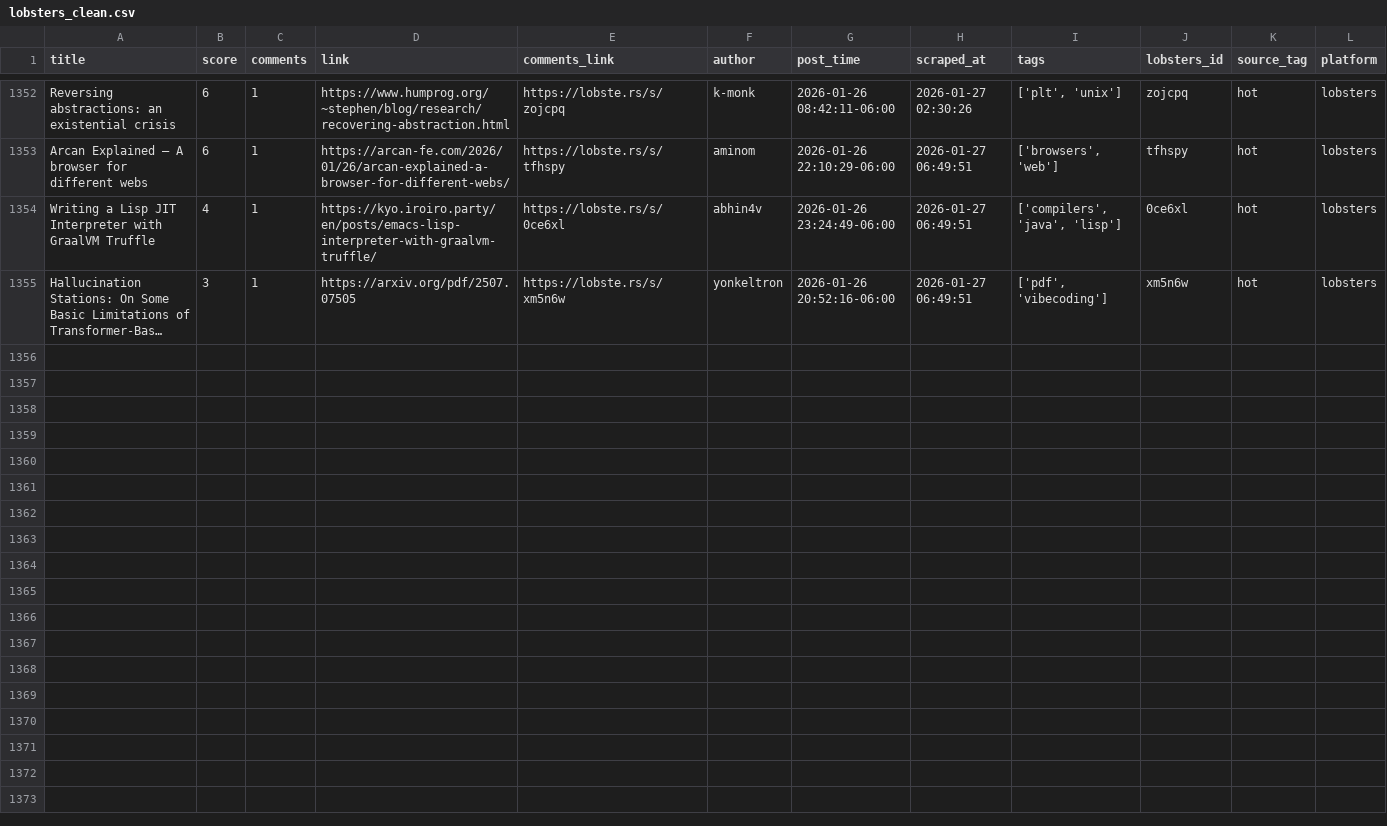
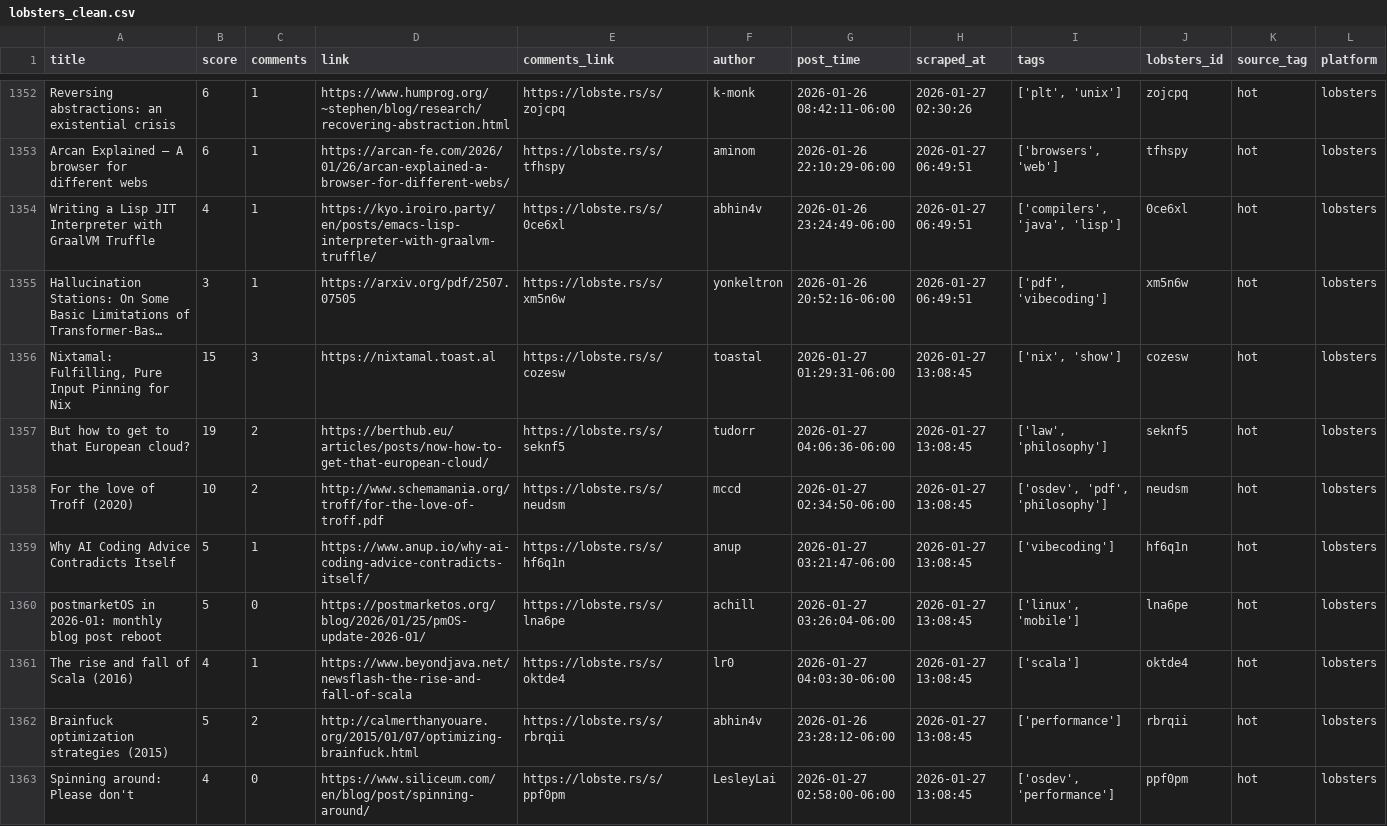
Before and after one commit to codemmaann/web-scrapping-project, a CSV file: clean_data/lobsters_clean.csv, drawn as a sheet; only a part is shown, gaps mark what is left out; long unchanged cells end in …; the diff names each change by its address in the sheet, - before the commit and + after, or states it on an @@ line.

```diff
--- a/clean_data/lobsters_clean.csv
+++ b/clean_data/lobsters_clean.csv
+row 1356: Nixtamal: Fulfilling, Pure Input Pinning for Nix | 15 | 3 | https://nixtamal.toast.al | https://lobste.rs/s/cozesw | toastal | 2026-01-27 01:29:31-06:00 | 2026-01-27 13:08:45 | ['nix', 'show'] | cozesw | hot | lobsters
+row 1357: But how to get to that European cloud? | 19 | 2 | https://berthub.eu/articles/posts/now-how-to-get-that-european-cloud/ | https://lobste.rs/s/seknf5 | tudorr | 2026-01-27 04:06:36-06:00 | 2026-01-27 13:08:45 | ['law', 'philosophy'] | seknf5 | hot | lobsters
+row 1358: For the love of Troff (2020) | 10 | 2 | http://www.schemamania.org/troff/for-the-love-of-troff.pdf | https://lobste.rs/s/neudsm | mccd | 2026-01-27 02:34:50-06:00 | 2026-01-27 13:08:45 | ['osdev', 'pdf', 'philosophy'] | neudsm | hot | lobsters
+row 1359: Why AI Coding Advice Contradicts Itself | 5 | 1 | https://www.anup.io/why-ai-coding-advice-contradicts-itself/ | https://lobste.rs/s/hf6q1n | anup | 2026-01-27 03:21:47-06:00 | 2026-01-27 13:08:45 | ['vibecoding'] | hf6q1n | hot | lobsters
+row 1360: postmarketOS in 2026-01: monthly blog post reboot | 5 | 0 | https://postmarketos.org/blog/2026/01/25/pmOS-update-2026-01/ | https://lobste.rs/s/lna6pe | achill | 2026-01-27 03:26:04-06:00 | 2026-01-27 13:08:45 | ['linux', 'mobile'] | lna6pe | hot | lobsters
+row 1361: The rise and fall of Scala (2016) | 4 | 1 | https://www.beyondjava.net/newsflash-the-rise-and-fall-of-scala | https://lobste.rs/s/oktde4 | lr0 | 2026-01-27 04:03:30-06:00 | 2026-01-27 13:08:45 | ['scala'] | oktde4 | hot | lobsters
+row 1362: Brainfuck optimization strategies (2015) | 5 | 2 | http://calmerthanyouare.org/2015/01/07/optimizing-brainfuck.html | https://lobste.rs/s/rbrqii | abhin4v | 2026-01-26 23:28:12-06:00 | 2026-01-27 13:08:45 | ['performance'] | rbrqii | hot | lobsters
+row 1363: Spinning around: Please don't | 4 | 0 | https://www.siliceum.com/en/blog/post/spinning-around/ | https://lobste.rs/s/ppf0pm | LesleyLai | 2026-01-27 02:58:00-06:00 | 2026-01-27 13:08:45 | ['osdev', 'performance'] | ppf0pm | hot | lobsters
```
Also changed, not shown: clean_data/hn_cleaned.csv, raw_data/hn.csv, 9 other files.
